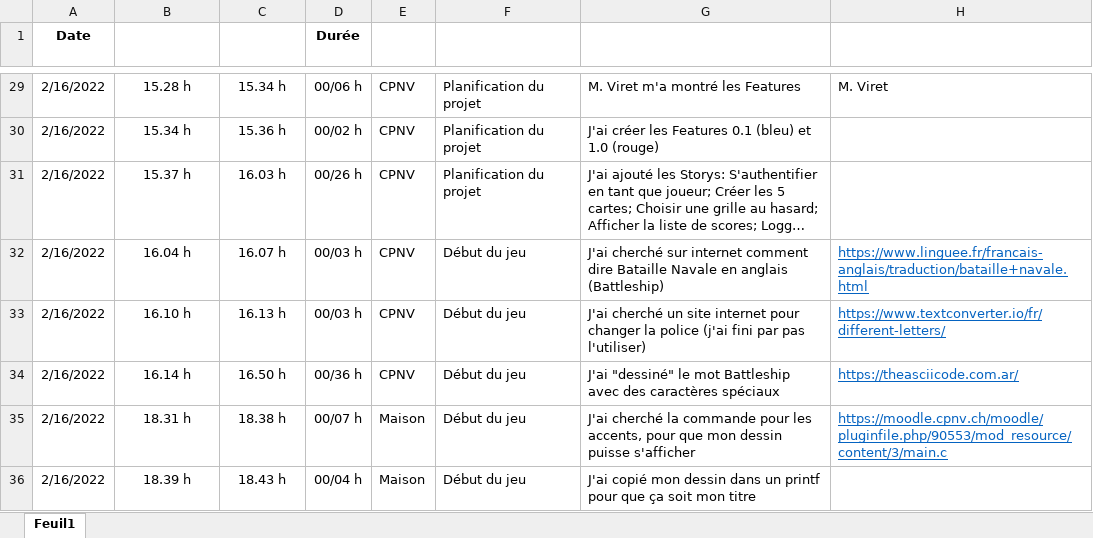
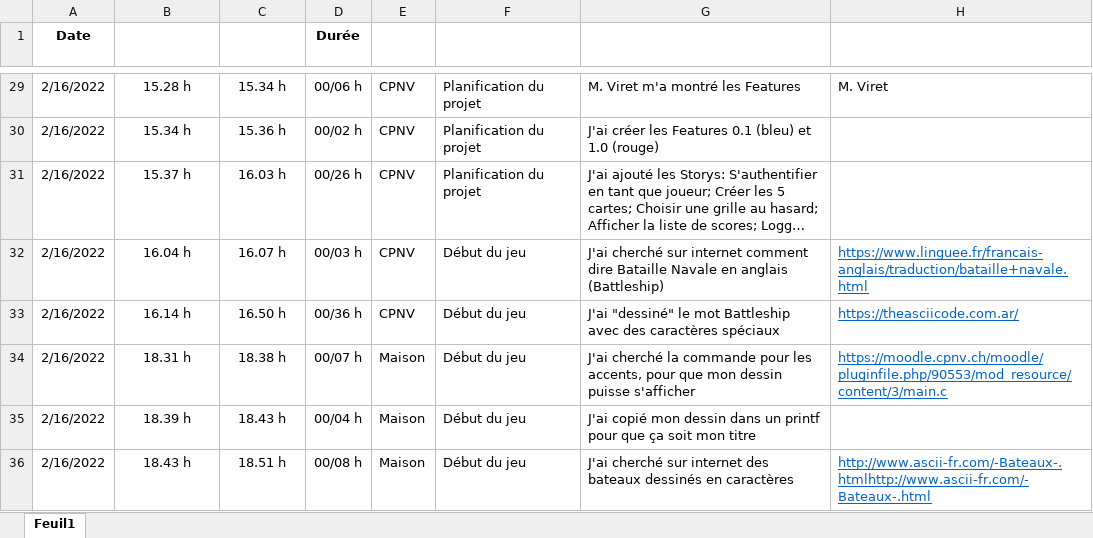
Before and after one commit to JoaoSantos129/BatailleNavale, an Excel workbook: Journaux/JournalDeTravail.xlsx, sheet Feuil1, drawn as a sheet; only a part is shown, gaps mark what is left out; the shorter side is filled out with more unchanged rows; long unchanged cells end in …; values as stored, in another font and other column widths than the file's, no borders; conditional formats and table styles not drawn; the diff names each change by its address in the sheet, - before the commit and + after, or states it on an @@ line.

```diff
--- a/Journaux/JournalDeTravail.xlsx (sheet Feuil1)
+++ b/Journaux/JournalDeTravail.xlsx (sheet Feuil1)
-row 33: 2/16/2022 | 16.10 h | 16.13 h | 00/03 h | CPNV | Début du jeu | J'ai cherché un site internet pour changer la police (j'ai fini par pas l'utiliser) | https://www.textconverter.io/fr/different-letters/
```
Also changed, not shown: 2 other files.
